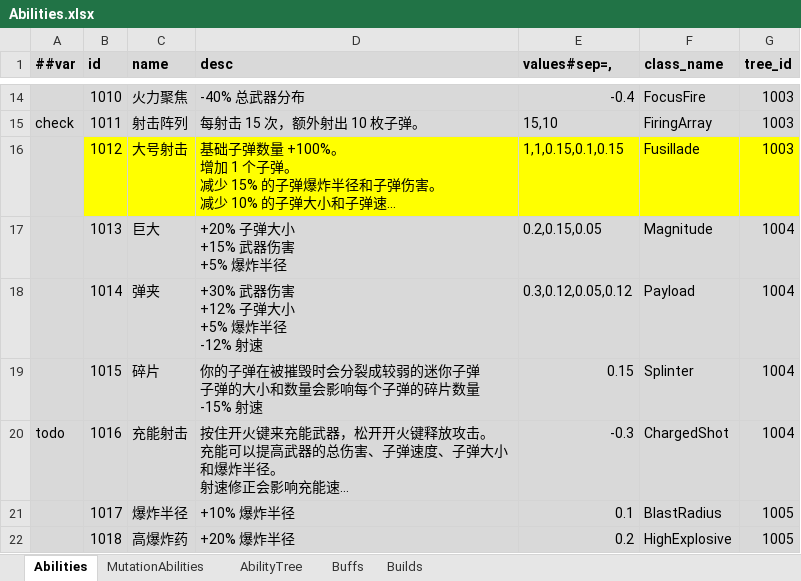
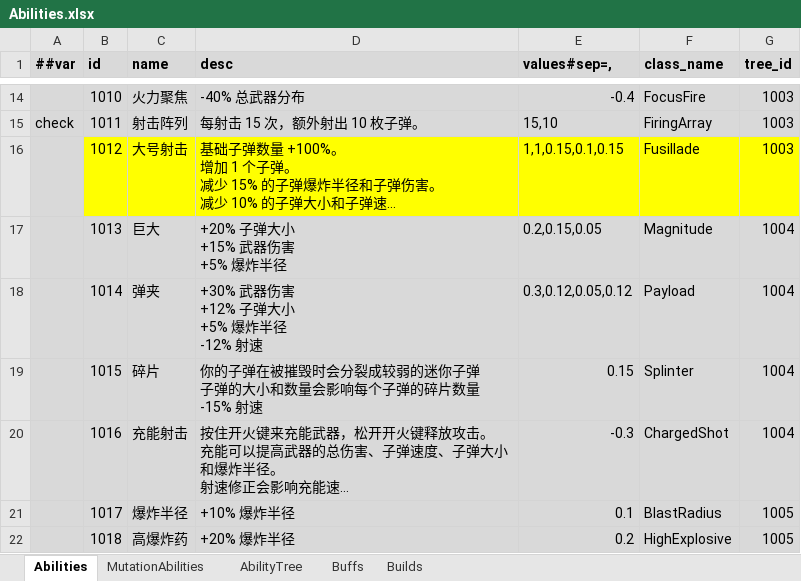
Before and after one commit to Abab-bk/NovaDrift, an Excel workbook: Tools/Luban/Datas/Abilities.xlsx, sheet Abilities, drawn as a sheet; only a part is shown, gaps mark what is left out; long unchanged cells end in …; values as stored, in another font and other column widths than the file's, no borders; the diff names each change by its address in the sheet, - before the commit and + after, or states it on an @@ line.

```diff
--- a/Tools/Luban/Datas/Abilities.xlsx (sheet Abilities)
+++ b/Tools/Luban/Datas/Abilities.xlsx (sheet Abilities)
-A20 (##var): todo
+A20 (##var): (empty)
```
Also changed, not shown: Tools/Luban/Datas/Gears.xlsx, 17 other files.
